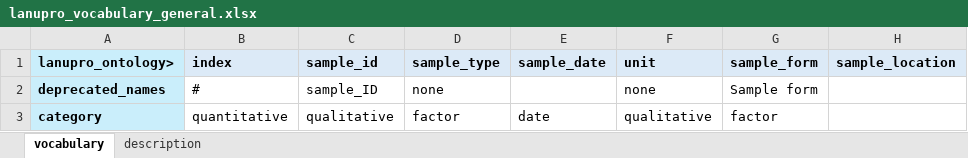
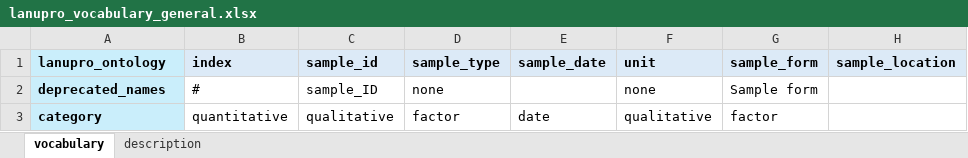
Before and after one commit to lanupro-analytics/lanupro_vocabulary, an Excel workbook: data/raw_results/lanupro_vocabulary_general.xlsx, sheet vocabulary, drawn as a sheet; only a part is shown; values as stored, in another font and other column widths than the file's, no borders; the diff names each change by its address in the sheet, - before the commit and + after, or states it on an @@ line.

```diff
--- a/data/raw_results/lanupro_vocabulary_general.xlsx (sheet vocabulary)
+++ b/data/raw_results/lanupro_vocabulary_general.xlsx (sheet vocabulary)
-A1: lanupro_ontology>
+A1: lanupro_ontology
```
Also changed, not shown: data/raw_results/lanupro_vocabulary_incubations.xlsx.
